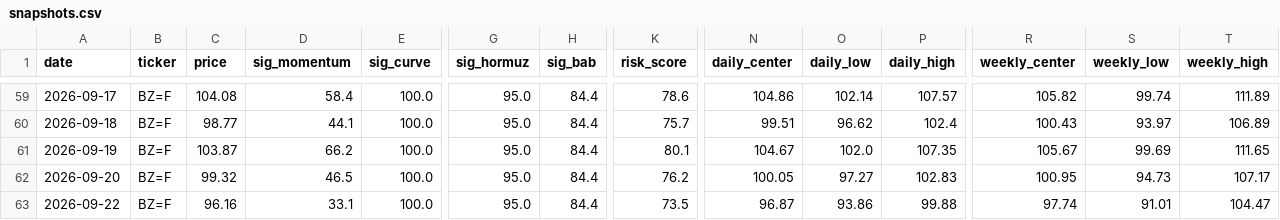
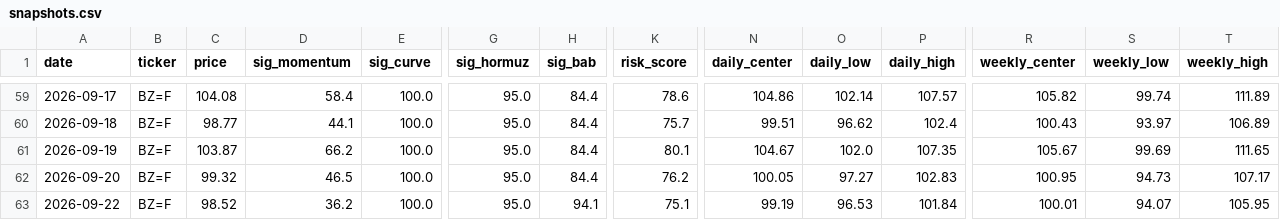
Before and after one commit to BossJossUK/oil-price-radar, a CSV file: data/snapshots.csv, drawn as a sheet; only a part is shown, gaps mark what is left out; the diff names each change by its address in the sheet, - before the commit and + after, or states it on an @@ line.

```diff
--- a/data/snapshots.csv
+++ b/data/snapshots.csv
-C63 (price): 96.16
+C63 (price): 98.52
-D63 (sig_momentum): 33.1
+D63 (sig_momentum): 36.2
-H63 (sig_bab): 84.4
+H63 (sig_bab): 94.1
-K63 (risk_score): 73.5
+K63 (risk_score): 75.1
-N63 (daily_center): 96.87
+N63 (daily_center): 99.19
-O63 (daily_low): 93.86
+O63 (daily_low): 96.53
-P63 (daily_high): 99.88
+P63 (daily_high): 101.84
-R63 (weekly_center): 97.74
+R63 (weekly_center): 100.01
-S63 (weekly_low): 91.01
+S63 (weekly_low): 94.07
-T63 (weekly_high): 104.47
+T63 (weekly_high): 105.95
```
